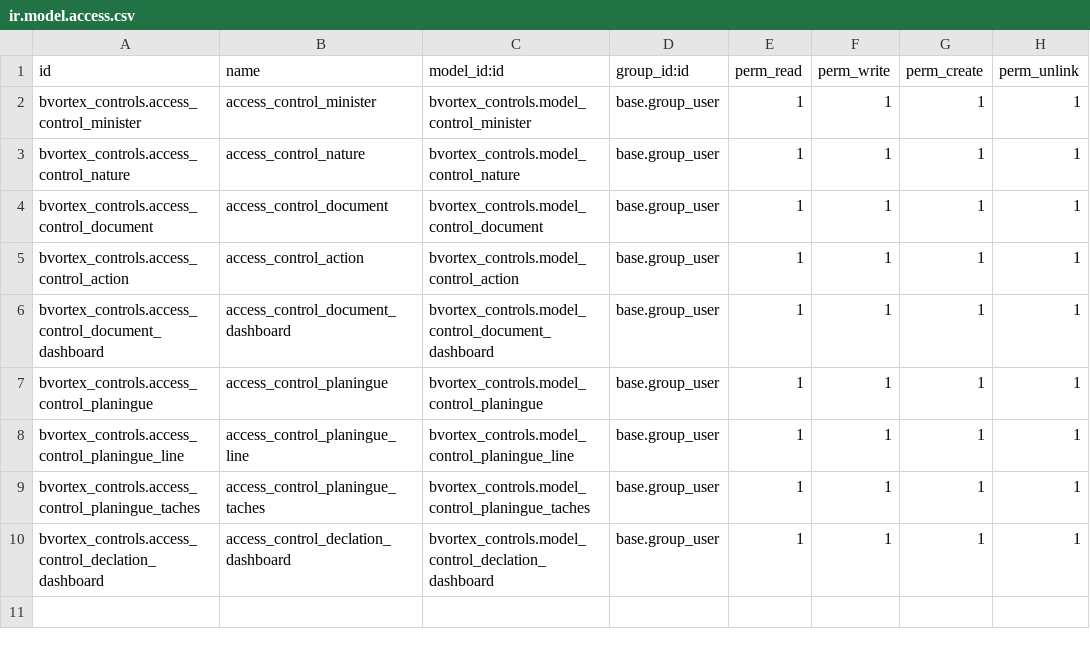
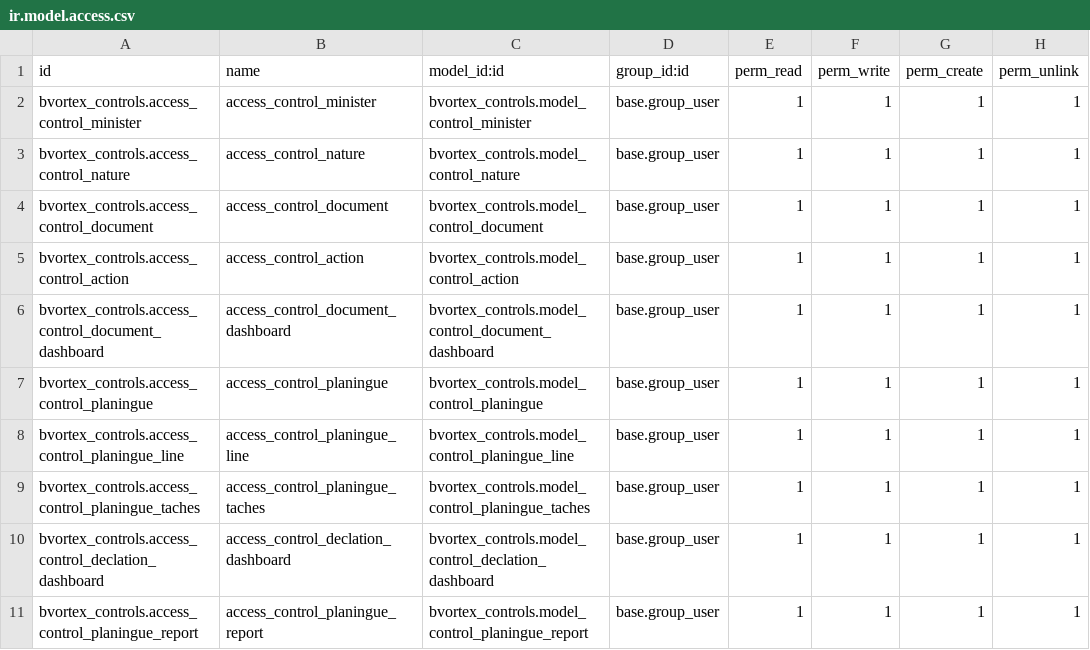
Before and after one commit to JeanPaulMUKAD/PROJET_STAGE_BVORTEX, a CSV file: bvortex_controls/security/ir.model.access.csv, drawn as a sheet; the diff names each change by its address in the sheet, - before the commit and + after, or states it on an @@ line.

```diff
--- a/bvortex_controls/security/ir.model.access.csv
+++ b/bvortex_controls/security/ir.model.access.csv
+row 11: bvortex_controls.access_control_planingue_report | access_control_planingue_report | bvortex_controls.model_control_planingue_report | base.group_user | 1 | 1 | 1 | 1
```
Also changed, not shown: 16 other files.
